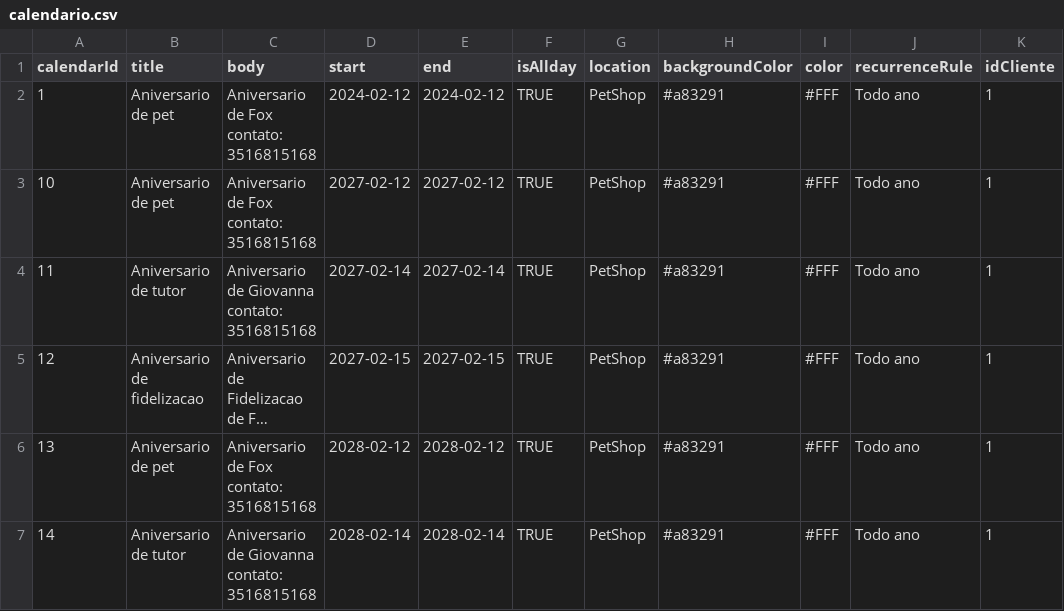
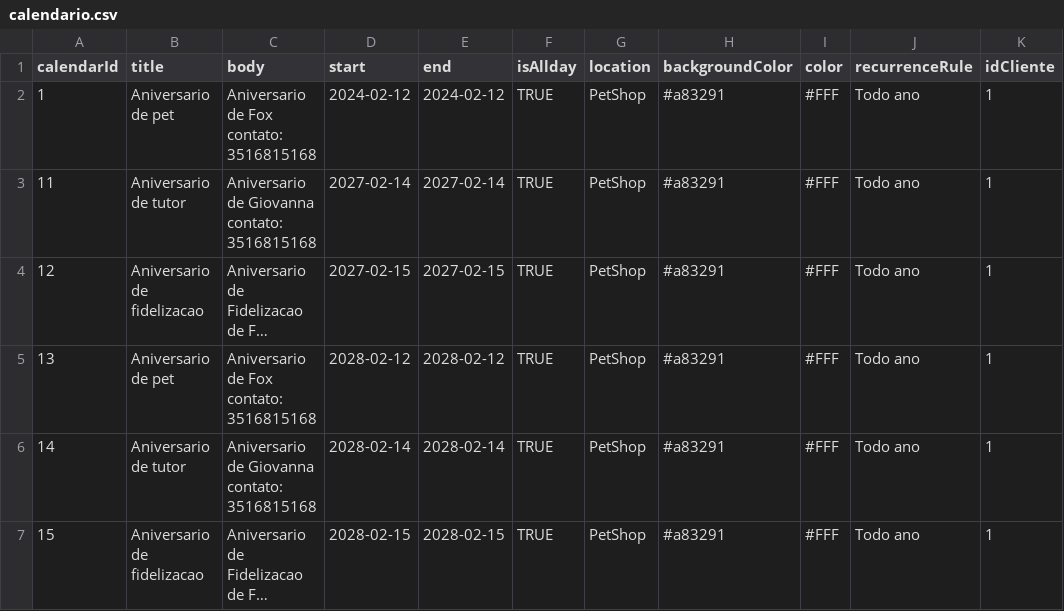
Before and after one commit to GustavoSantiago113/Administration-Help-Tool, a CSV file: data/calendario.csv, drawn as a sheet; only a part is shown; the shorter side is filled out with more unchanged rows; long unchanged cells end in ….

```diff
--- a/data/calendario.csv
+++ b/data/calendario.csv
@@ -2,3 +2,2 @@
 "1","Aniversario de pet","Aniversario de Fox contato: 3516815168","2024-02-12","2024-02-12","TRUE","PetShop","#a83291","#FFF","Todo ano","1"
-"10","Aniversario de pet","Aniversario de Fox contato: 3516815168","2027-02-12","2027-02-12","TRUE","PetShop","#a83291","#FFF","Todo ano","1"
 "11","Aniversario de tutor","Aniversario de Giovanna contato: 3516815168","2027-02-14","2027-02-14","TRUE","PetShop","#a83291","#FFF","Todo ano","1"
```
Also changed, not shown: data/venda_produto.csv, 9 other files.
